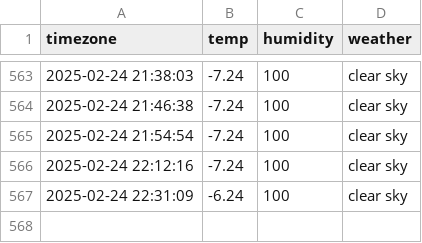
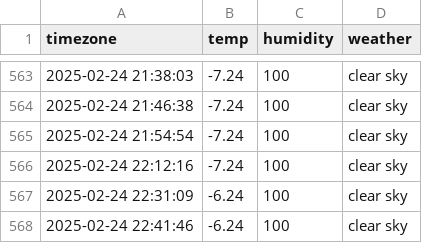
Before and after one commit to jaehoon3123213/seoul_weather, a CSV file: seoul_weather.csv, drawn as a sheet; only a part is shown, gaps mark what is left out; the diff names each change by its address in the sheet, - before the commit and + after, or states it on an @@ line.

```diff
--- a/seoul_weather.csv
+++ b/seoul_weather.csv
+row 568: 2025-02-24 22:41:46 | -6.24 | 100 | clear sky
```
